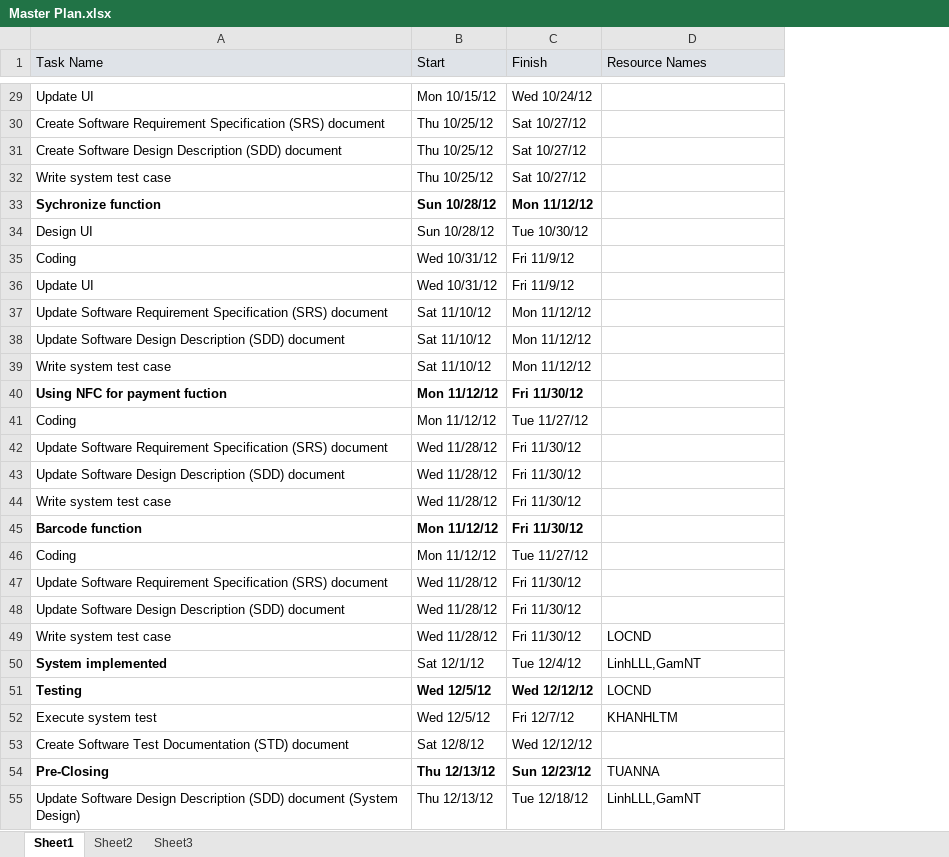
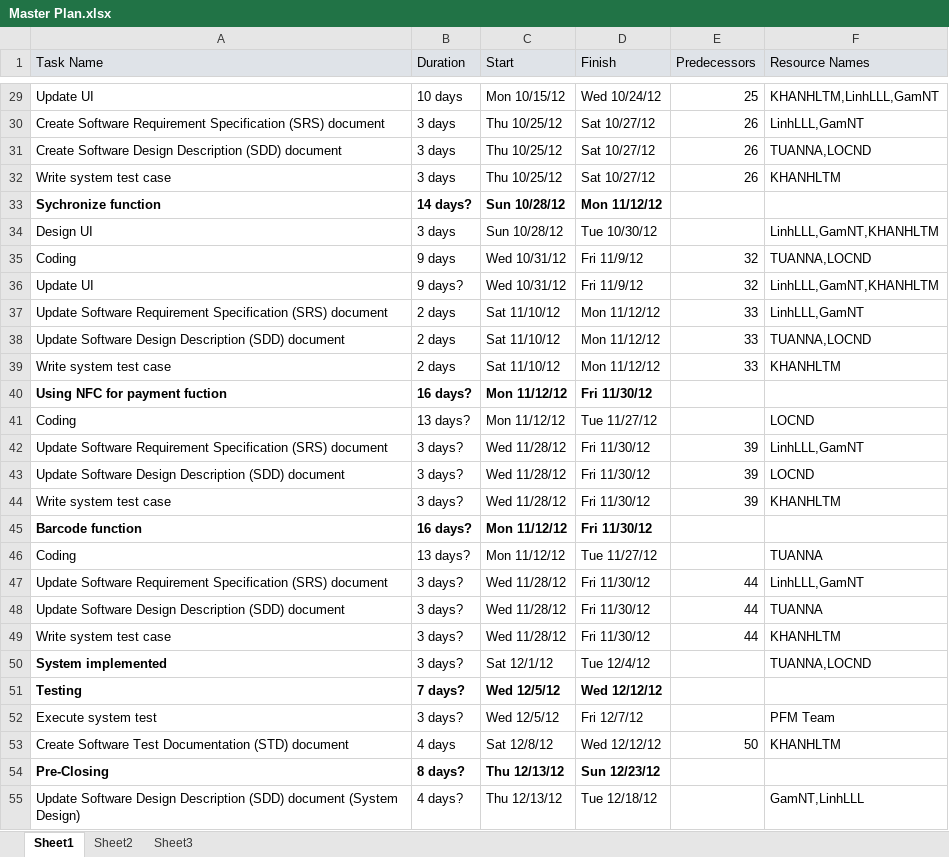
Before and after one commit to sidewinder1/piem2012, an Excel workbook: documents/Plan/Master Plan.xlsx, sheet Sheet1, drawn as a sheet; only a part is shown, gaps mark what is left out; values as stored, in another font and other column widths than the file's, no borders; addresses are those after the commit; the diff covers the shown part only; the diff names each change by its address in the sheet, - before the commit and + after, or states it on an @@ line.

```diff
--- a/documents/Plan/Master Plan.xlsx (sheet Sheet1)
+++ b/documents/Plan/Master Plan.xlsx (sheet Sheet1)
+column B (Duration), rows 29-55: 10 days | 3 days | 3 days | 3 days | 14 days? | 3 days | 9 days | 9 days? | 2 days | 2 days | 2 days | 16 days? | 13 days? | 3 days? | 3 days? | 3 days? | 16 days? | 13 days? | 3 days? | 3 days? | 3 days? | 3 days? | 7 days? | 3 days? | 4 days | 8 days? | 4 days?
+column E (Predecessors), rows 29-53: 25 | 26 | 26 | 26 |  |  | 32 | 32 | 33 | 33 | 33 |  |  | 39 | 39 | 39 |  |  | 44 | 44 | 44 |  |  |  | 50
-F29 (Resource Names): (empty)
+F29 (Resource Names): KHANHLTM,LinhLLL,GamNT
-F30 (Resource Names): (empty)
+F30 (Resource Names): LinhLLL,GamNT
-F31 (Resource Names): (empty)
+F31 (Resource Names): TUANNA,LOCND
-F32 (Resource Names): (empty)
+F32 (Resource Names): KHANHLTM
-F34 (Resource Names): (empty)
+F34 (Resource Names): LinhLLL,GamNT,KHANHLTM
-F35 (Resource Names): (empty)
+F35 (Resource Names): TUANNA,LOCND
-F36 (Resource Names): (empty)
+F36 (Resource Names): LinhLLL,GamNT,KHANHLTM
-F37 (Resource Names): (empty)
+F37 (Resource Names): LinhLLL,GamNT
-F38 (Resource Names): (empty)
+F38 (Resource Names): TUANNA,LOCND
-F39 (Resource Names): (empty)
+F39 (Resource Names): KHANHLTM
-F41 (Resource Names): (empty)
+F41 (Resource Names): LOCND
-F42 (Resource Names): (empty)
+F42 (Resource Names): LinhLLL,GamNT
-F43 (Resource Names): (empty)
+F43 (Resource Names): LOCND
-F44 (Resource Names): (empty)
+F44 (Resource Names): KHANHLTM
-F46 (Resource Names): (empty)
+F46 (Resource Names): TUANNA
-F47 (Resource Names): (empty)
+F47 (Resource Names): LinhLLL,GamNT
-F48 (Resource Names): (empty)
+F48 (Resource Names): TUANNA
-F49 (Resource Names): LOCND
+F49 (Resource Names): KHANHLTM
-F50 (Resource Names): LinhLLL,GamNT
+F50 (Resource Names): TUANNA,LOCND
-F51 (Resource Names): LOCND
+F51 (Resource Names): (empty)
-F52 (Resource Names): KHANHLTM
+F52 (Resource Names): PFM Team
-F53 (Resource Names): (empty)
+F53 (Resource Names): KHANHLTM
-F54 (Resource Names): TUANNA
+F54 (Resource Names): (empty)
-F55 (Resource Names): LinhLLL,GamNT
+F55 (Resource Names): GamNT,LinhLLL
```
Also changed, not shown: 7 removed rows and 20 edited cells elsewhere in this sheet.
